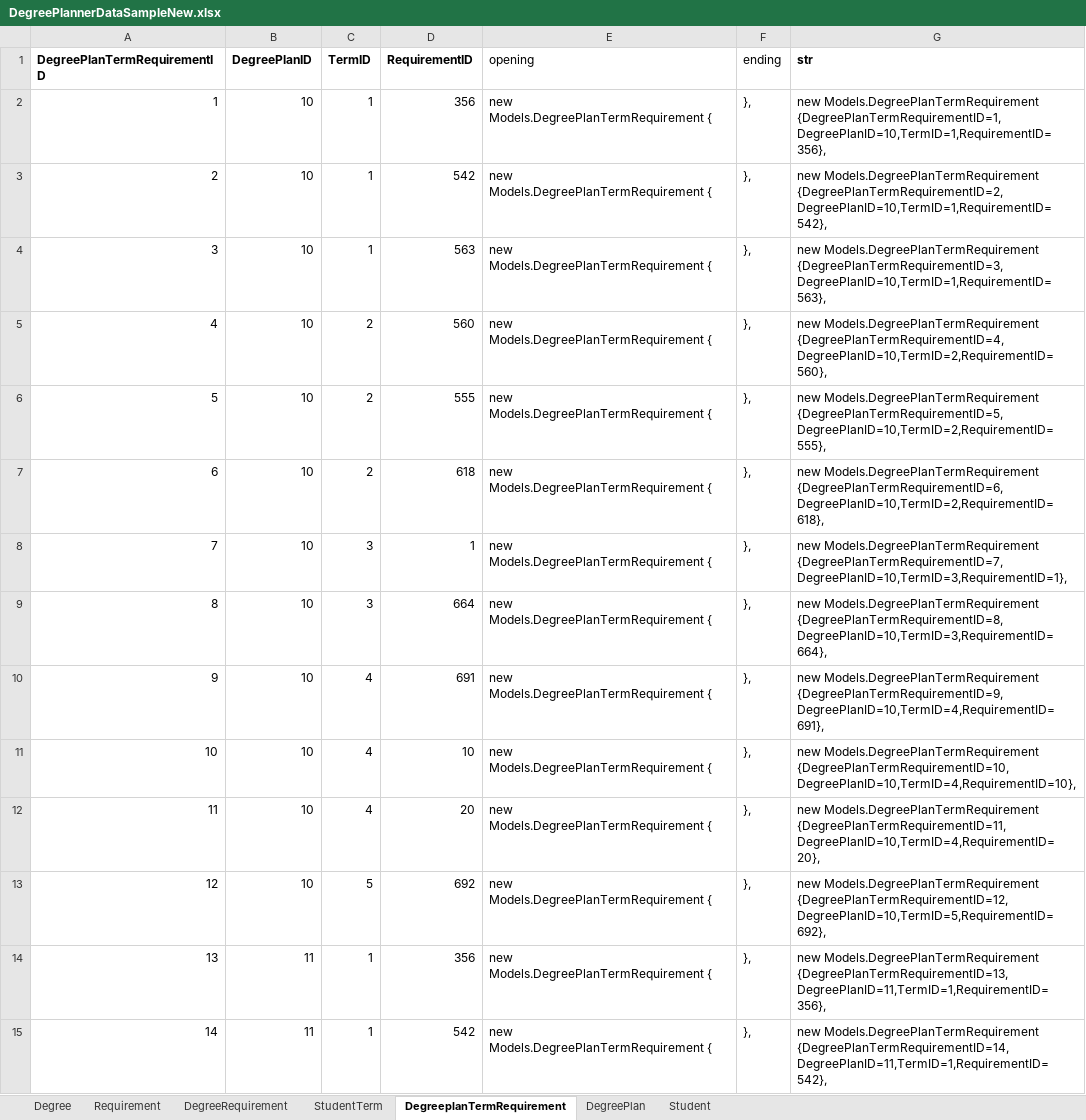
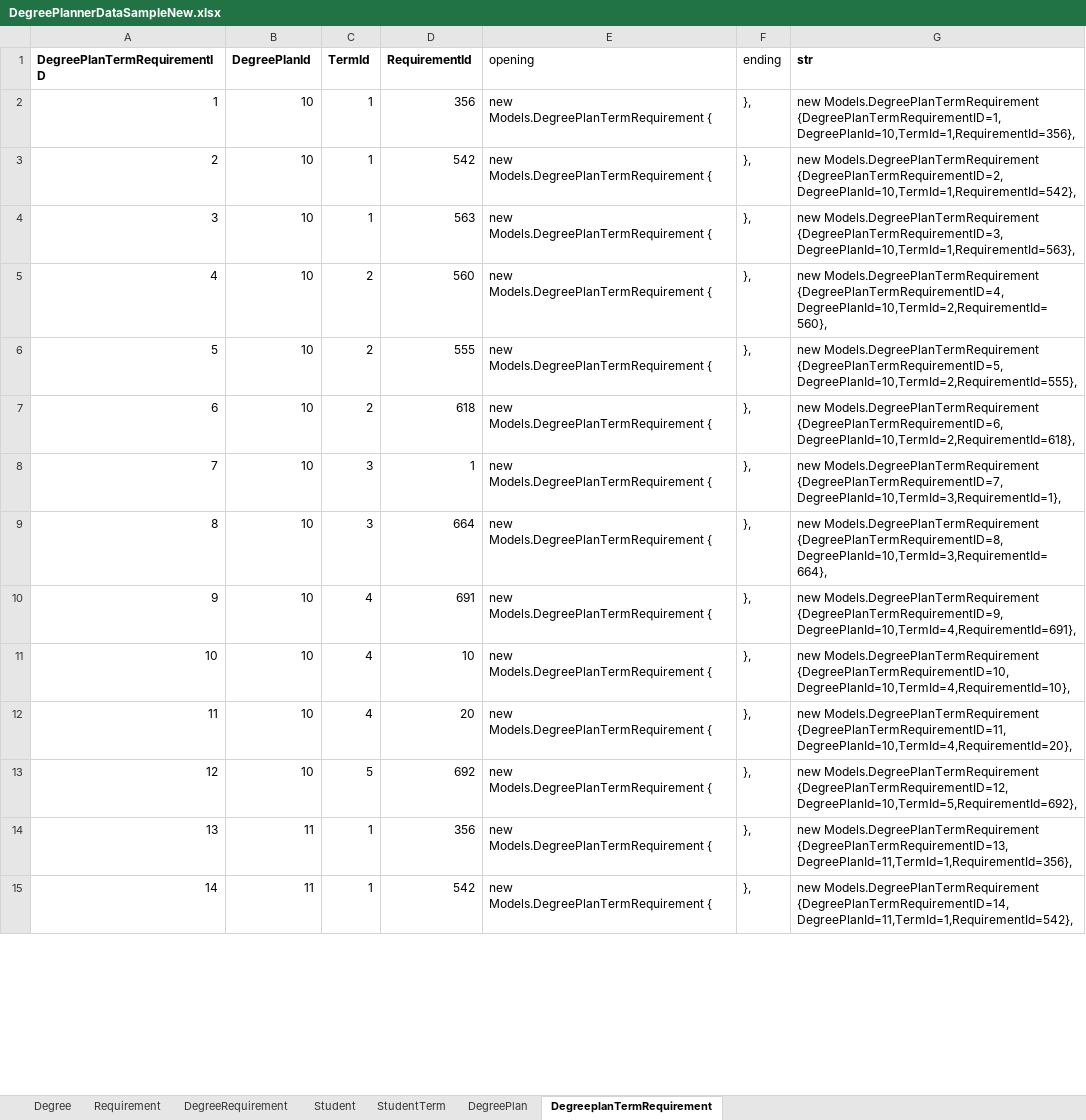
Before and after one commit to rajv11/DegreePlanner, an Excel workbook: Docs/DegreePlannerDataSampleNew.xlsx, sheet DegreeplanTermRequirement, drawn as a sheet; only a part is shown; values as stored, in another font and other column widths than the file's, no borders; the diff covers the shown part only; the diff names each change by its address in the sheet, - before the commit and + after, or states it on an @@ line.

Commit message:
changed order of seed data

```diff
--- a/Docs/DegreePlannerDataSampleNew.xlsx (sheet DegreeplanTermRequirement)
+++ b/Docs/DegreePlannerDataSampleNew.xlsx (sheet DegreeplanTermRequirement)
@@ sheet tab order changed: Degree | Requirement | DegreeRequirement | Student | StudentTerm | DegreePlan | DegreeplanTermRequirement @@
-B1: DegreePlanID
+B1: DegreePlanId
-C1: TermID
+C1: TermId
-D1: RequirementID
+D1: RequirementId
-G2 (str): new Models.DegreePlanTermRequirement {DegreePlanTermRequirementID=1,DegreePlanID=10,TermID=1,RequirementID=356},
+G2 (str): new Models.DegreePlanTermRequirement {DegreePlanTermRequirementID=1,DegreePlanId=10,TermId=1,RequirementId=356},
-G3 (str): new Models.DegreePlanTermRequirement {DegreePlanTermRequirementID=2,DegreePlanID=10,TermID=1,RequirementID=542},
+G3 (str): new Models.DegreePlanTermRequirement {DegreePlanTermRequirementID=2,DegreePlanId=10,TermId=1,RequirementId=542},
-G4 (str): new Models.DegreePlanTermRequirement {DegreePlanTermRequirementID=3,DegreePlanID=10,TermID=1,RequirementID=563},
+G4 (str): new Models.DegreePlanTermRequirement {DegreePlanTermRequirementID=3,DegreePlanId=10,TermId=1,RequirementId=563},
-G5 (str): new Models.DegreePlanTermRequirement {DegreePlanTermRequirementID=4,DegreePlanID=10,TermID=2,RequirementID=560},
+G5 (str): new Models.DegreePlanTermRequirement {DegreePlanTermRequirementID=4,DegreePlanId=10,TermId=2,RequirementId=560},
-G6 (str): new Models.DegreePlanTermRequirement {DegreePlanTermRequirementID=5,DegreePlanID=10,TermID=2,RequirementID=555},
+G6 (str): new Models.DegreePlanTermRequirement {DegreePlanTermRequirementID=5,DegreePlanId=10,TermId=2,RequirementId=555},
-G7 (str): new Models.DegreePlanTermRequirement {DegreePlanTermRequirementID=6,DegreePlanID=10,TermID=2,RequirementID=618},
+G7 (str): new Models.DegreePlanTermRequirement {DegreePlanTermRequirementID=6,DegreePlanId=10,TermId=2,RequirementId=618},
-G8 (str): new Models.DegreePlanTermRequirement {DegreePlanTermRequirementID=7,DegreePlanID=10,TermID=3,RequirementID=1},
+G8 (str): new Models.DegreePlanTermRequirement {DegreePlanTermRequirementID=7,DegreePlanId=10,TermId=3,RequirementId=1},
-G9 (str): new Models.DegreePlanTermRequirement {DegreePlanTermRequirementID=8,DegreePlanID=10,TermID=3,RequirementID=664},
+G9 (str): new Models.DegreePlanTermRequirement {DegreePlanTermRequirementID=8,DegreePlanId=10,TermId=3,RequirementId=664},
-G10 (str): new Models.DegreePlanTermRequirement {DegreePlanTermRequirementID=9,DegreePlanID=10,TermID=4,RequirementID=691},
+G10 (str): new Models.DegreePlanTermRequirement {DegreePlanTermRequirementID=9,DegreePlanId=10,TermId=4,RequirementId=691},
-G11 (str): new Models.DegreePlanTermRequirement {DegreePlanTermRequirementID=10,DegreePlanID=10,TermID=4,RequirementID=10},
+G11 (str): new Models.DegreePlanTermRequirement {DegreePlanTermRequirementID=10,DegreePlanId=10,TermId=4,RequirementId=10},
-G12 (str): new Models.DegreePlanTermRequirement {DegreePlanTermRequirementID=11,DegreePlanID=10,TermID=4,RequirementID=20},
+G12 (str): new Models.DegreePlanTermRequirement {DegreePlanTermRequirementID=11,DegreePlanId=10,TermId=4,RequirementId=20},
-G13 (str): new Models.DegreePlanTermRequirement {DegreePlanTermRequirementID=12,DegreePlanID=10,TermID=5,RequirementID=692},
+G13 (str): new Models.DegreePlanTermRequirement {DegreePlanTermRequirementID=12,DegreePlanId=10,TermId=5,RequirementId=692},
-G14 (str): new Models.DegreePlanTermRequirement {DegreePlanTermRequirementID=13,DegreePlanID=11,TermID=1,RequirementID=356},
+G14 (str): new Models.DegreePlanTermRequirement {DegreePlanTermRequirementID=13,DegreePlanId=11,TermId=1,RequirementId=356},
-G15 (str): new Models.DegreePlanTermRequirement {DegreePlanTermRequirementID=14,DegreePlanID=11,TermID=1,RequirementID=542},
+G15 (str): new Models.DegreePlanTermRequirement {DegreePlanTermRequirementID=14,DegreePlanId=11,TermId=1,RequirementId=542},
```
Also changed, not shown: 82 edited cells elsewhere in this sheet, sheet DegreeRequirement, sheet StudentTerm, sheet Requirement, sheet DegreePlan, sheet Student, 2 other files.
